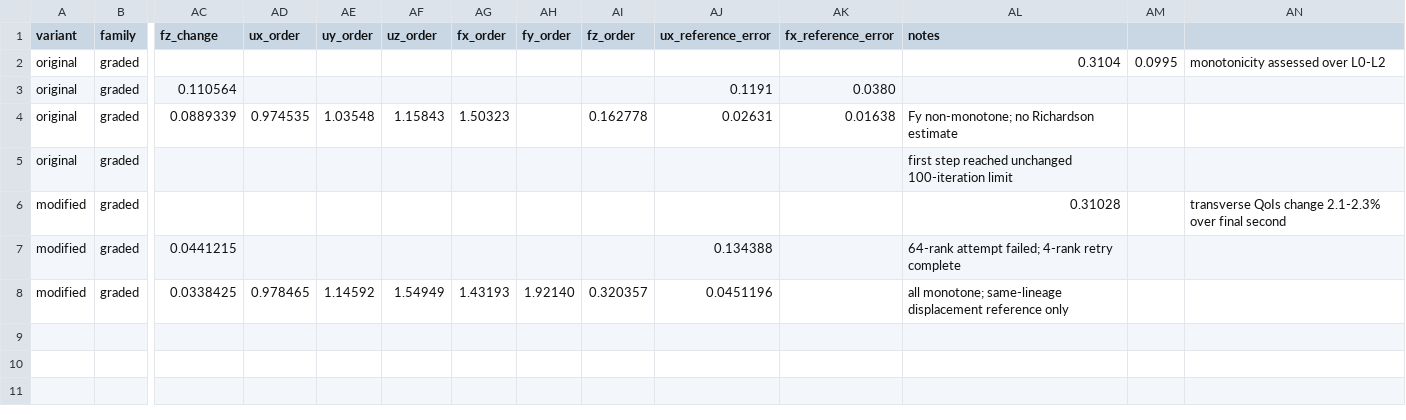
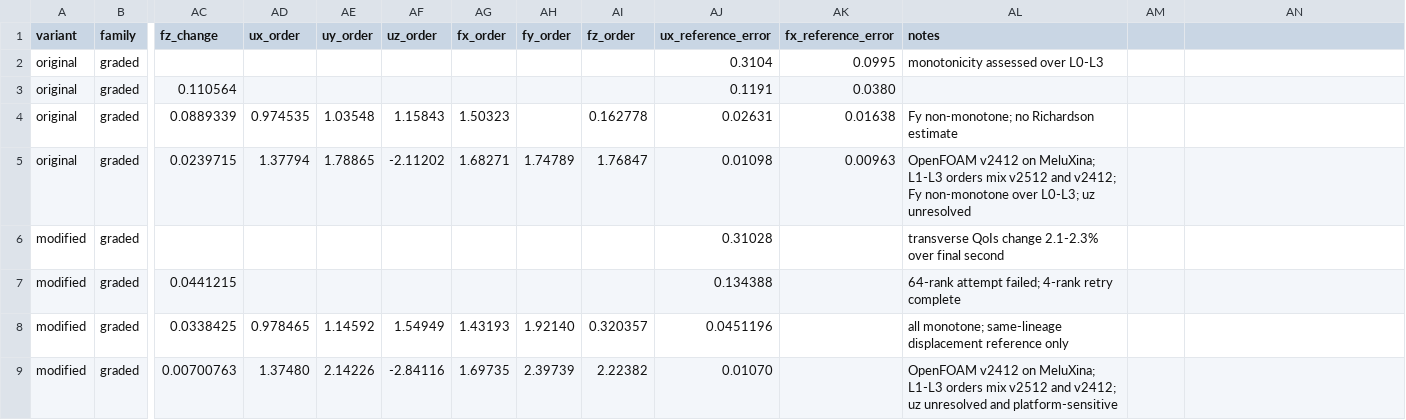
Before and after one commit to solids4foam/solids4foam, a CSV file: tutorials/fluidSolidInteraction/beamInCrossFlow/verification/reference/graded_mesh_results.csv, drawn as a sheet; only a part is shown, gaps mark what is left out; removed rows and columns are numbered as before the commit, all else as after; rows hold the shown columns only; the diff names each change by its address in the sheet, - before the commit and + after, or states it on an @@ line.

Commit message:
Complete beam cross-flow graded mesh evidence

```diff
--- a/tutorials/fluidSolidInteraction/beamInCrossFlow/verification/reference/graded_mesh_results.csv
+++ b/tutorials/fluidSolidInteraction/beamInCrossFlow/verification/reference/graded_mesh_results.csv
-AJ2 (ux_reference_error): (empty)
+AJ2 (ux_reference_error): 0.3104
-AK2 (fx_reference_error): (empty)
+AK2 (fx_reference_error): 0.0995
-AL2 (notes): 0.3104
+AL2 (notes): monotonicity assessed over L0-L3
-AM2: 0.0995
+AM2: (empty)
-AN2: monotonicity assessed over L0-L2
+AN2: (empty)
-row 5: original | graded |  |  |  |  |  |  |  |  |  | first step reached unchanged 100-iteration limit
+row 5: original | graded | 0.0239715 | 1.37794 | 1.78865 | -2.11202 | 1.68271 | 1.74789 | 1.76847 | 0.01098 | 0.00963 | OpenFOAM v2412 on MeluXina; L1-L3 orders mix v2512 and v2412; Fy non-monotone over L0-L3; uz unresolved
-AJ6 (ux_reference_error): (empty)
+AJ6 (ux_reference_error): 0.31028
-AL6 (notes): 0.31028
+AL6 (notes): transverse QoIs change 2.1-2.3% over final second
-AN6: transverse QoIs change 2.1-2.3% over final second
+AN6: (empty)
+row 9: modified | graded | 0.00700763 | 1.37480 | 2.14226 | -2.84116 | 1.69735 | 2.39739 | 2.22382 | 0.01070 |  | OpenFOAM v2412 on MeluXina; L1-L3 orders mix v2512 and v2412; uz unresolved and platform-sensitive
```
Also changed, not shown: 2 other files.
